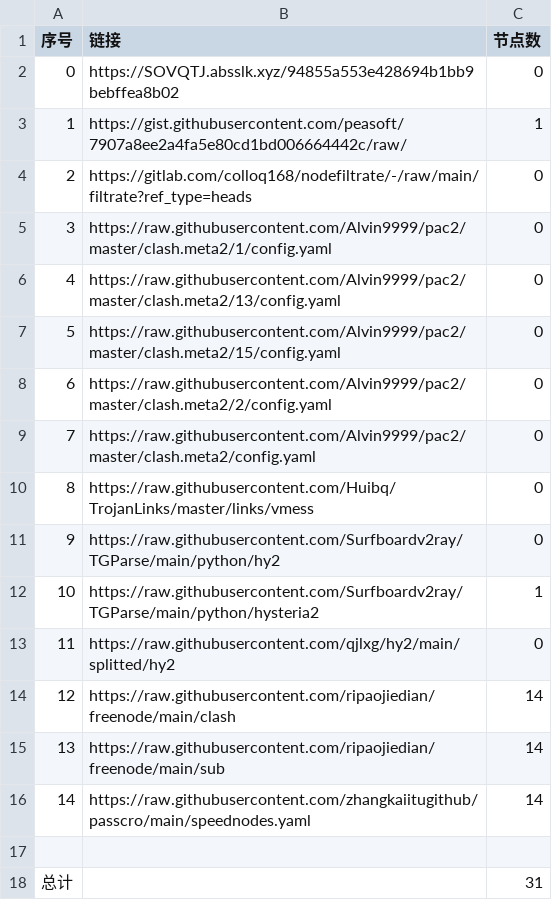
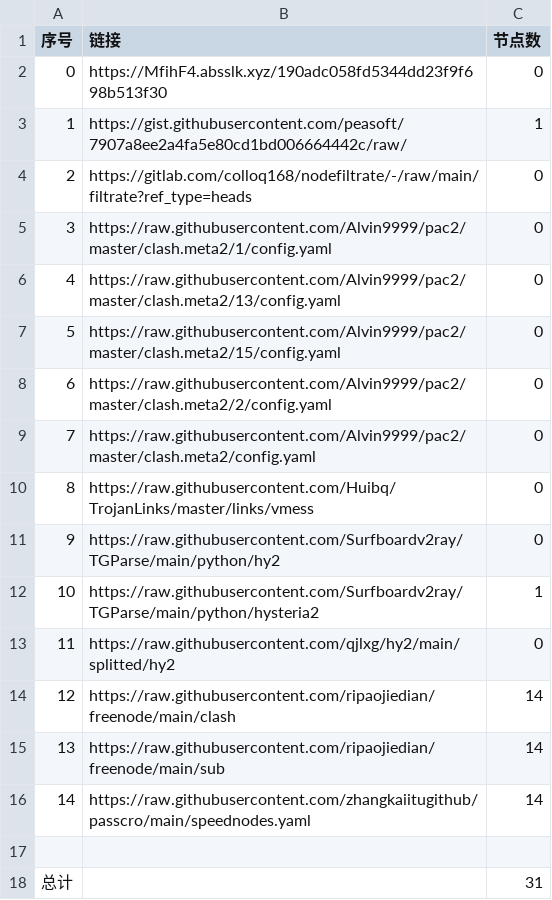
Before and after one commit to BiliRumble/NoMoreRules, a CSV file: list_result.csv, drawn as a sheet.

```diff
--- a/list_result.csv
+++ b/list_result.csv
@@ -1,3 +1,3 @@
 序号,链接,节点数
-0,https://SOVQTJ.absslk.xyz/94855a553e428694b1bb9bebffea8b02,0
+0,https://MfihF4.absslk.xyz/190adc058fd5344dd23f9f698b513f30,0
 1,https://gist.githubusercontent.com/peasoft/7907a8ee2a4fa5e80cd1bd006664442c/raw/,1
```
Also changed, not shown: 2 other files.
